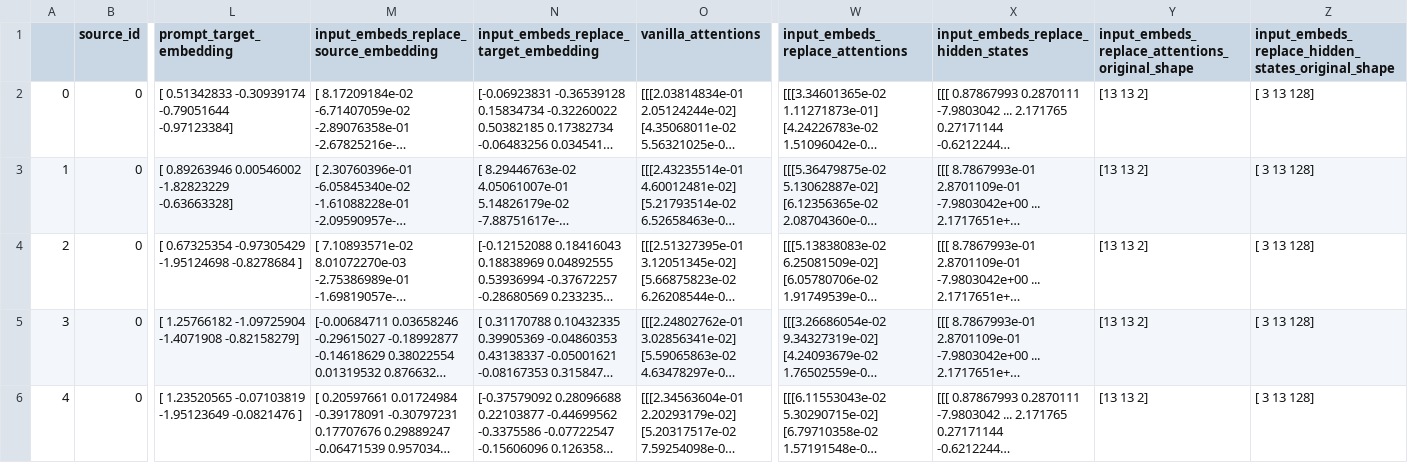
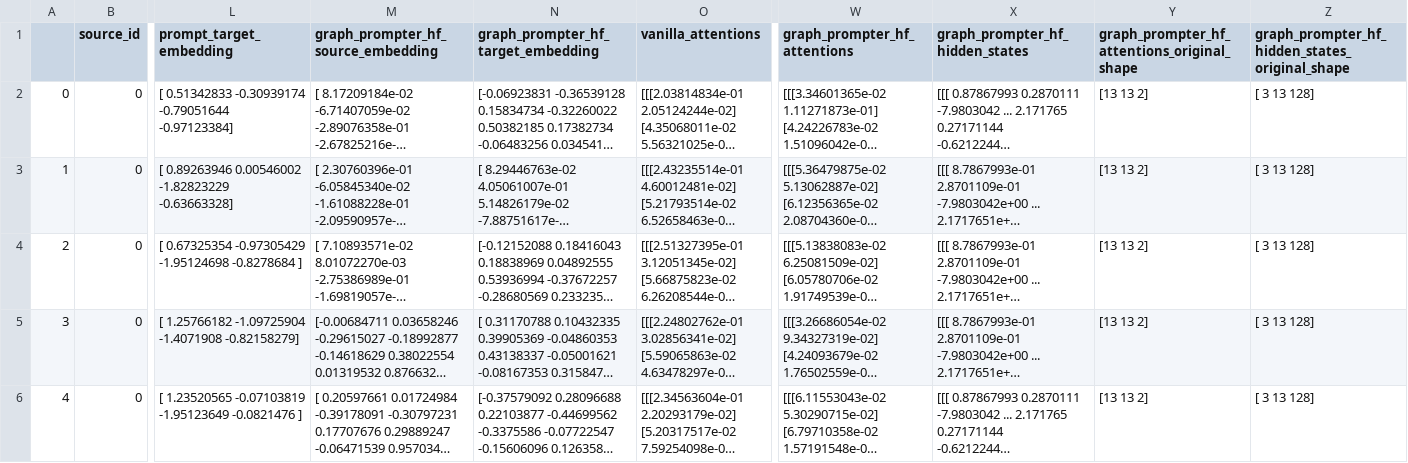
Before and after one commit to AhmadHAW/Hauptprojekt, a CSV file: images/dataset.csv, drawn as a sheet; only a part is shown, gaps mark what is left out; long unchanged cells end in …; the diff names each change by its address in the sheet, - before the commit and + after, or states it on an @@ line.

Commit message:
refactor no more prompt model and token types

```diff
--- a/images/dataset.csv
+++ b/images/dataset.csv
-M1: input_embeds_replace_source_embedding
+M1: graph_prompter_hf_source_embedding
-N1: input_embeds_replace_target_embedding
+N1: graph_prompter_hf_target_embedding
-W1: input_embeds_replace_attentions
+W1: graph_prompter_hf_attentions
-X1: input_embeds_replace_hidden_states
+X1: graph_prompter_hf_hidden_states
-Y1: input_embeds_replace_attentions_original_shape
+Y1: graph_prompter_hf_attentions_original_shape
-Z1: input_embeds_replace_hidden_states_original_shape
+Z1: graph_prompter_hf_hidden_states_original_shape
```
Also changed, not shown: images/verbose_dataset.csv, 19 other files.
